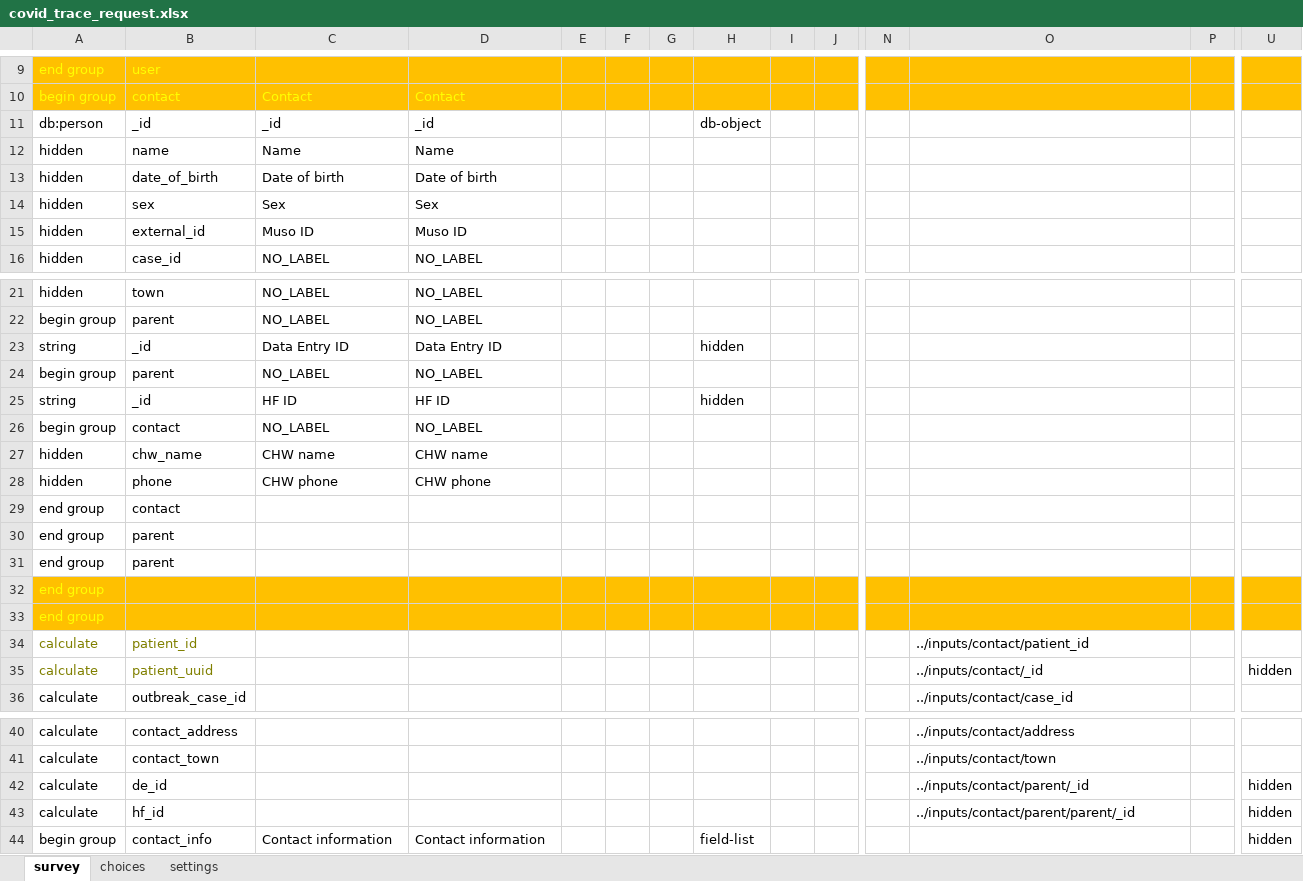
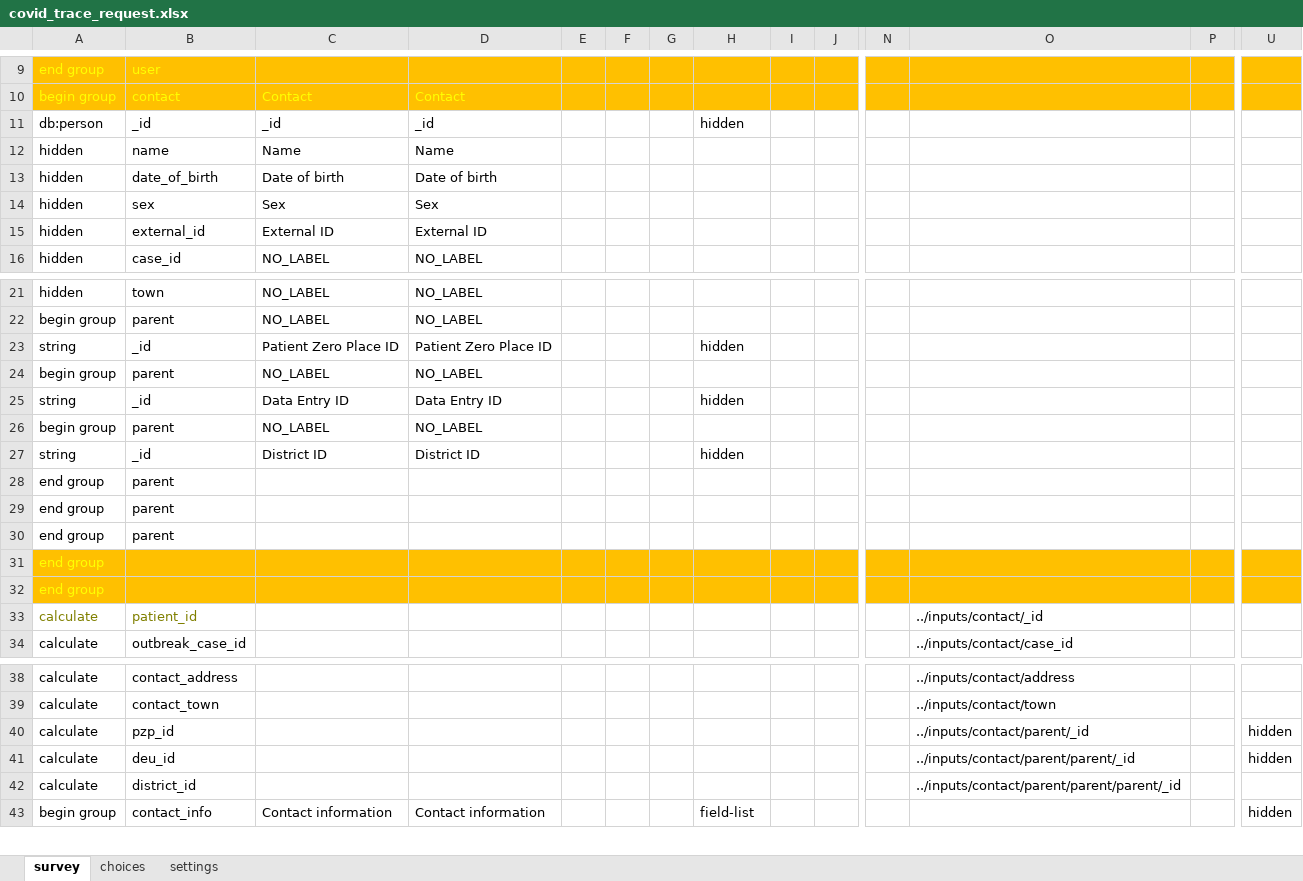
Before and after one commit to medic/config-covid, an Excel workbook: forms/app/covid_trace_request.xlsx, sheet survey, drawn as a sheet; only a part is shown, gaps mark what is left out; values as stored, in another font and other column widths than the file's, no borders; charts and pictures not drawn; removed rows and columns are numbered as before the commit, all else as after; rows hold the shown columns only; the diff covers the shown part only; the diff names each change by its address in the sheet, - before the commit and + after, or states it on an @@ line.

```diff
--- a/forms/app/covid_trace_request.xlsx (sheet survey)
+++ b/forms/app/covid_trace_request.xlsx (sheet survey)
-H11: db-object
+H11: hidden
-C15: Muso ID
+C15: External ID
-D15: Muso ID
+D15: External ID
+row 23: string | _id | Patient Zero Place ID | Patient Zero Place ID |  |  |  | hidden
+row 24: begin group | parent | NO_LABEL | NO_LABEL
-C27: HF ID
+C27: District ID
-D27: HF ID
+D27: District ID
-row 26: begin group | contact | NO_LABEL | NO_LABEL
-row 27: hidden | chw_name | CHW name | CHW name
-row 28: hidden | phone | CHW phone | CHW phone
-B28: contact
+B28: parent
-O33: ../inputs/contact/patient_id
+O33: ../inputs/contact/_id
-row 35: calculate | patient_uuid |  |  |  |  |  |  |  |  |  | ../inputs/contact/_id |  | hidden
-B40: de_id
+B40: pzp_id
-B41: hf_id
+B41: deu_id
+row 42: calculate | district_id |  |  |  |  |  |  |  |  |  | ../inputs/contact/parent/parent/parent/_id
```
Also changed, not shown: 4 edited cells elsewhere in this sheet, sheet settings, 3 other files.
